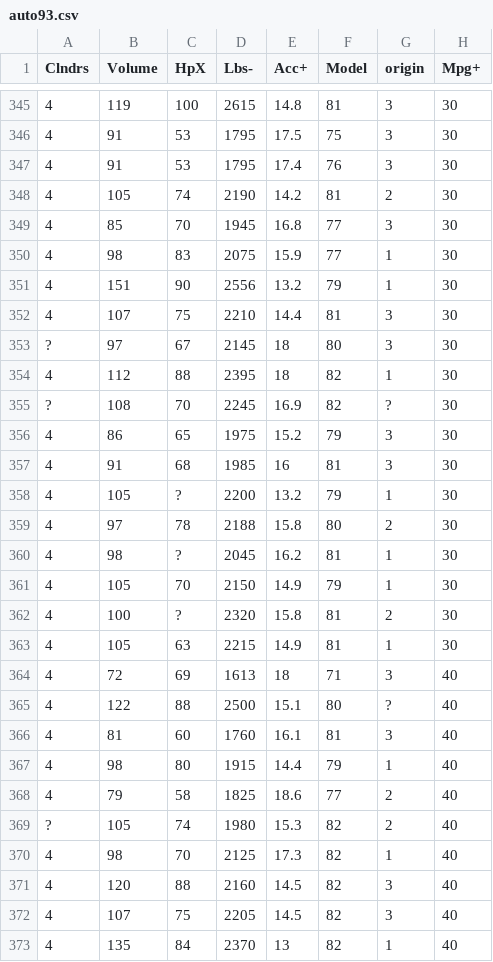
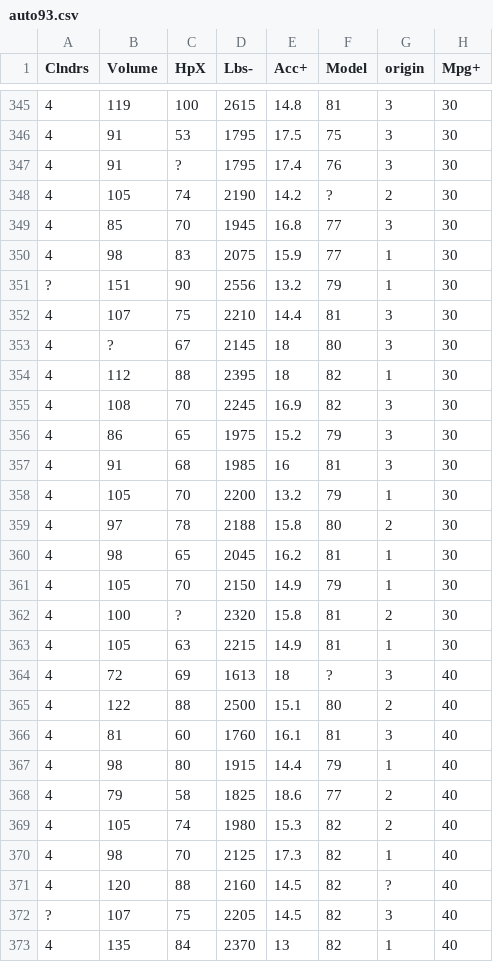
Before and after one commit to yzhu27/MOSS, a CSV file: etc/data/highnoise/auto93.csv, drawn as a sheet; only a part is shown, gaps mark what is left out; the diff covers the shown part only.

```diff
--- a/etc/data/highnoise/auto93.csv
+++ b/etc/data/highnoise/auto93.csv
@@ -346,16 +346,16 @@ Clndrs,Volume,HpX,Lbs-,Acc+,Model,origin,Mpg+
 4,91,53,1795,17.5,75,3,30
-4,91,53,1795,17.4,76,3,30
-4,105,74,2190,14.2,81,2,30
+4,91,?,1795,17.4,76,3,30
+4,105,74,2190,14.2,?,2,30
 4,85,70,1945,16.8,77,3,30
 4,98,83,2075,15.9,77,1,30
-4,151,90,2556,13.2,79,1,30
+?,151,90,2556,13.2,79,1,30
 4,107,75,2210,14.4,81,3,30
-?,97,67,2145,18,80,3,30
+4,?,67,2145,18,80,3,30
 4,112,88,2395,18,82,1,30
-?,108,70,2245,16.9,82,?,30
+4,108,70,2245,16.9,82,3,30
 4,86,65,1975,15.2,79,3,30
 4,91,68,1985,16,81,3,30
-4,105,?,2200,13.2,79,1,30
+4,105,70,2200,13.2,79,1,30
 4,97,78,2188,15.8,80,2,30
-4,98,?,2045,16.2,81,1,30
+4,98,65,2045,16.2,81,1,30
 4,105,70,2150,14.9,79,1,30
@@ -363,4 +363,4 @@ Clndrs,Volume,HpX,Lbs-,Acc+,Model,origin,Mpg+
 4,105,63,2215,14.9,81,1,30
-4,72,69,1613,18,71,3,40
-4,122,88,2500,15.1,80,?,40
+4,72,69,1613,18,?,3,40
+4,122,88,2500,15.1,80,2,40
 4,81,60,1760,16.1,81,3,40
@@ -368,6 +368,6 @@ Clndrs,Volume,HpX,Lbs-,Acc+,Model,origin,Mpg+
 4,79,58,1825,18.6,77,2,40
-?,105,74,1980,15.3,82,2,40
+4,105,74,1980,15.3,82,2,40
 4,98,70,2125,17.3,82,1,40
-4,120,88,2160,14.5,82,3,40
-4,107,75,2205,14.5,82,3,40
+4,120,88,2160,14.5,82,?,40
+?,107,75,2205,14.5,82,3,40
 4,135,84,2370,13,82,1,40
```
Also changed, not shown: 173 edited cells elsewhere in this file, etc/data/highnoise/auto2.csv, etc/data/highnoise/china.csv, 10 other files.
